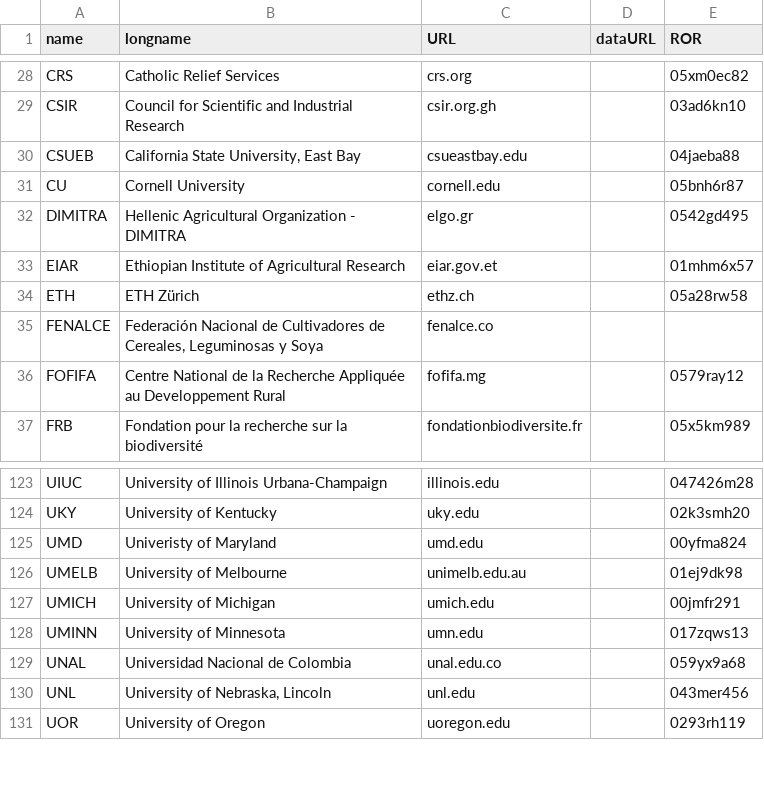
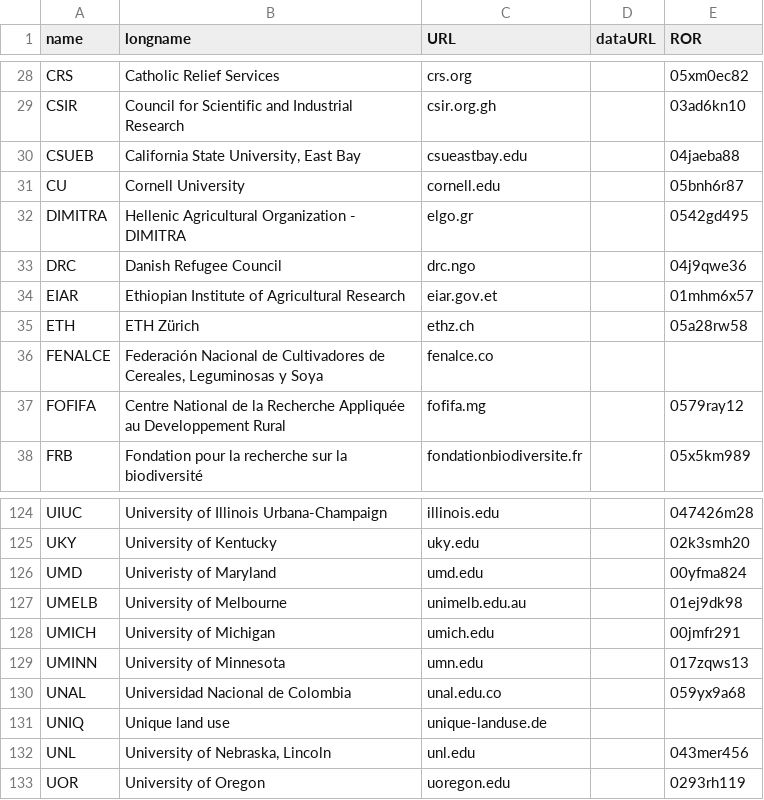
Before and after one commit to controvoc/terminag, a CSV file: values/values_organization.csv, drawn as a sheet; only a part is shown, gaps mark what is left out.

```diff
--- a/values/values_organization.csv
+++ b/values/values_organization.csv
@@ -32,2 +32,3 @@ CU,Cornell University,cornell.edu,,05bnh6r87
 DIMITRA,Hellenic Agricultural Organization - DIMITRA,elgo.gr,,0542gd495
+DRC,Danish Refugee Council,drc.ngo,,04j9qwe36
 EIAR,Ethiopian Institute of Agricultural Research,eiar.gov.et,,01mhm6x57
@@ -129,2 +130,3 @@ UMINN,University of Minnesota,umn.edu,,017zqws13
 UNAL,Universidad Nacional de Colombia,unal.edu.co,,059yx9a68
+UNIQ,Unique land use,unique-landuse.de,,
 UNL,"University of Nebraska, Lincoln",unl.edu,,043mer456
```
